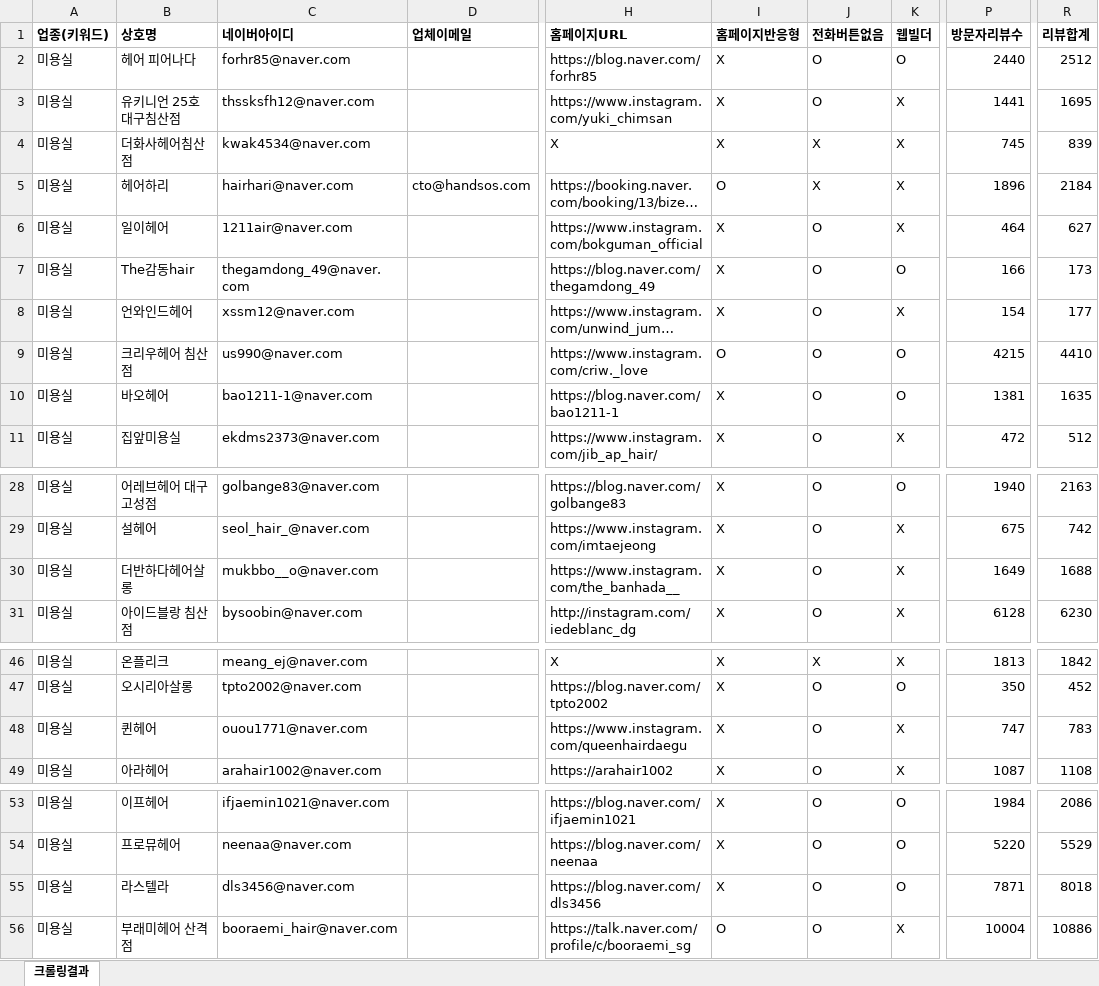
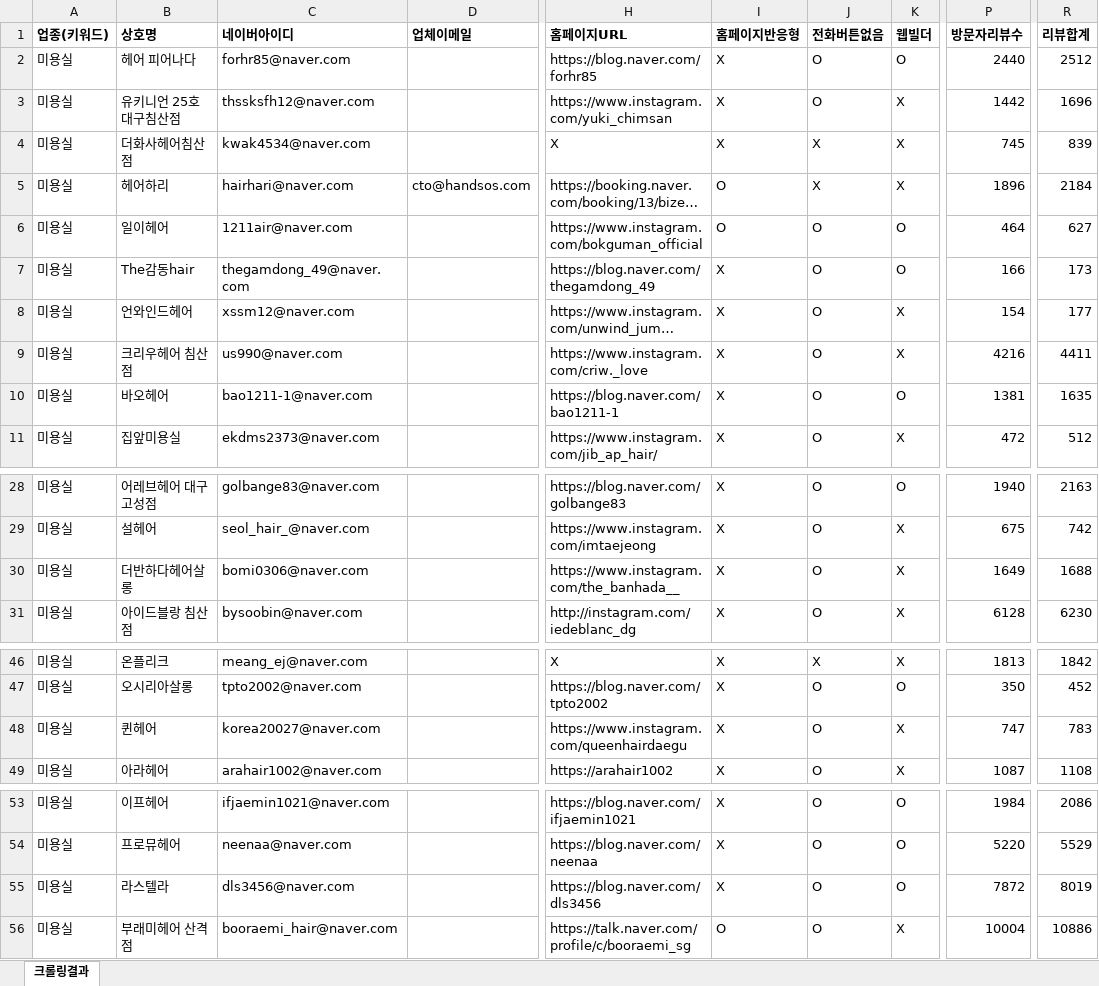
Before and after one commit to didai64595021-ui/onda-hompage, an Excel workbook: naver-place-crawler/results_hair/북구_미용실.xlsx, sheet 크롤링결과, drawn as a sheet; only a part is shown, gaps mark what is left out; long unchanged cells end in …; values as stored, in another font and other column widths than the file's, no borders; the diff names each change by its address in the sheet, - before the commit and + after, or states it on an @@ line.

```diff
--- a/naver-place-crawler/results_hair/북구_미용실.xlsx (sheet 크롤링결과)
+++ b/naver-place-crawler/results_hair/북구_미용실.xlsx (sheet 크롤링결과)
-P3 (방문자리뷰수): 1441
+P3 (방문자리뷰수): 1442
-R3 (리뷰합계): 1695
+R3 (리뷰합계): 1696
-I6 (홈페이지반응형): X
+I6 (홈페이지반응형): O
-K6 (웹빌더): X
+K6 (웹빌더): O
-I9 (홈페이지반응형): O
+I9 (홈페이지반응형): X
-K9 (웹빌더): O
+K9 (웹빌더): X
-P9 (방문자리뷰수): 4215
+P9 (방문자리뷰수): 4216
-R9 (리뷰합계): 4410
+R9 (리뷰합계): 4411
-C30 (네이버아이디): mukbbo__o@naver.com
+C30 (네이버아이디): bomi0306@naver.com
-C48 (네이버아이디): ouou1771@naver.com
+C48 (네이버아이디): korea20027@naver.com
-P55 (방문자리뷰수): 7871
+P55 (방문자리뷰수): 7872
-R55 (리뷰합계): 8018
+R55 (리뷰합계): 8019
```
Also changed, not shown: naver-place-crawler/results_hair/광주_미용실.xlsx, naver-place-crawler/results_hair/달서구_미용실.xlsx, 20 other files.
